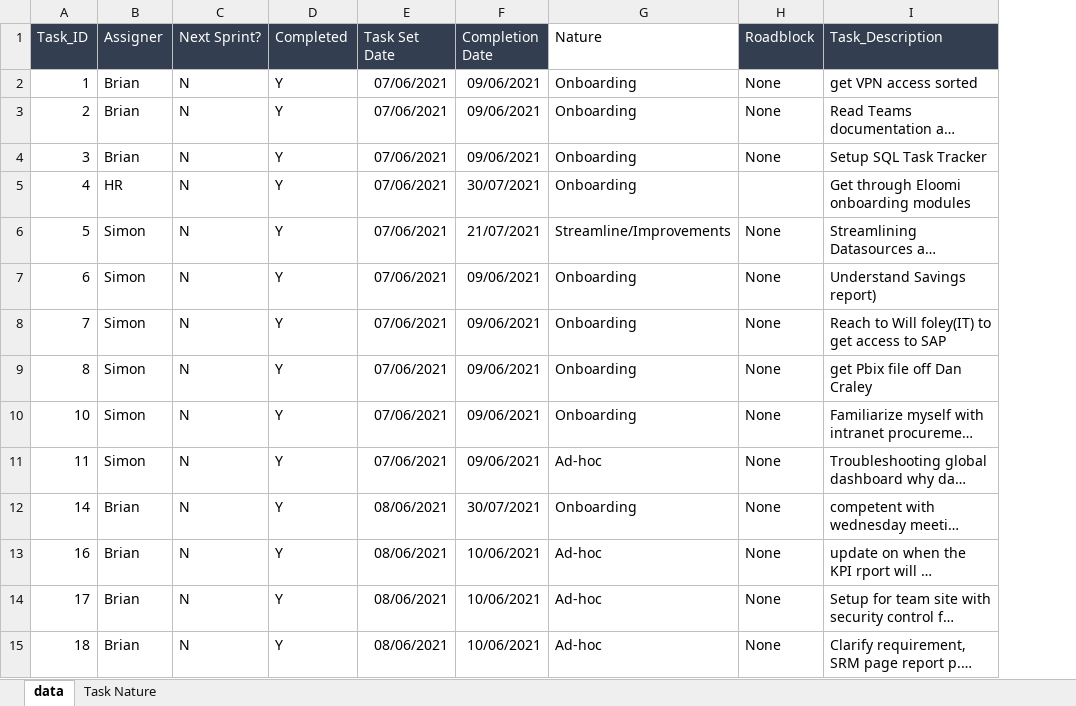
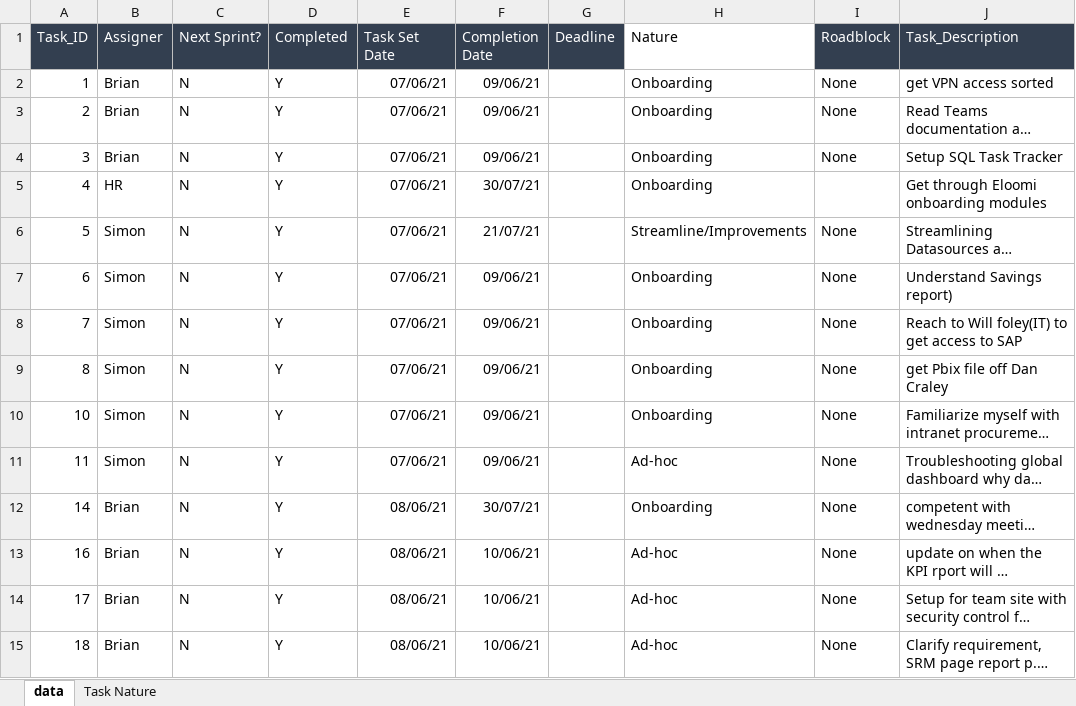
Before and after one commit to kbrilai/PowerBITaskTracker, an Excel workbook: data.xlsx, sheet data, drawn as a sheet; only a part is shown; long unchanged cells end in …; values as stored, in another font and other column widths than the file's, no borders; conditional formats and table styles not drawn; the diff covers the shown part only; the diff names each change by its address in the sheet, - before the commit and + after, or states it on an @@ line.

```diff
--- a/data.xlsx (sheet data)
+++ b/data.xlsx (sheet data)
+column G (Deadline), empty
-E2:E11 (Task Set Date): 07/06/2021
+E2:E11 (Task Set Date): 07/06/21
-F2:F4 (Completion Date): 09/06/2021
+F2:F4 (Completion Date): 09/06/21
-F5 (Completion Date): 30/07/2021
+F5 (Completion Date): 30/07/21
-F6 (Completion Date): 21/07/2021
+F6 (Completion Date): 21/07/21
-F7:F11 (Completion Date): 09/06/2021
+F7:F11 (Completion Date): 09/06/21
-E12:E15 (Task Set Date): 08/06/2021
+E12:E15 (Task Set Date): 08/06/21
-F12 (Completion Date): 30/07/2021
+F12 (Completion Date): 30/07/21
-F13:F15 (Completion Date): 10/06/2021
+F13:F15 (Completion Date): 10/06/21
```
Also changed, not shown: 11 added rows and 261 edited cells elsewhere in this sheet, 4 other files.
